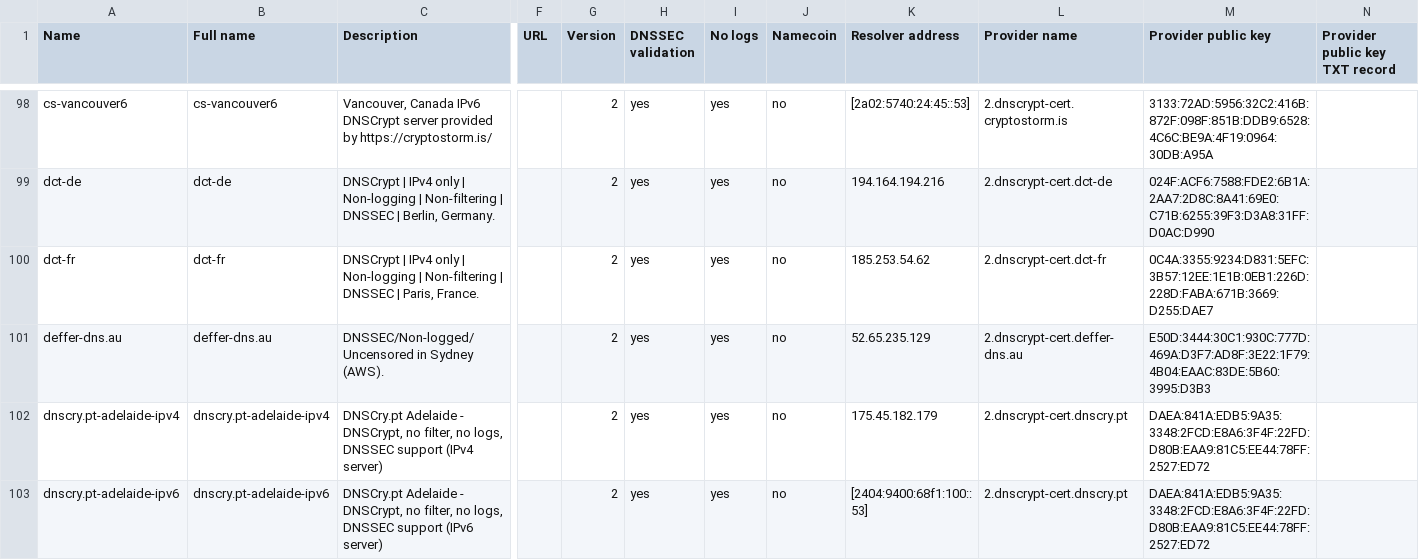
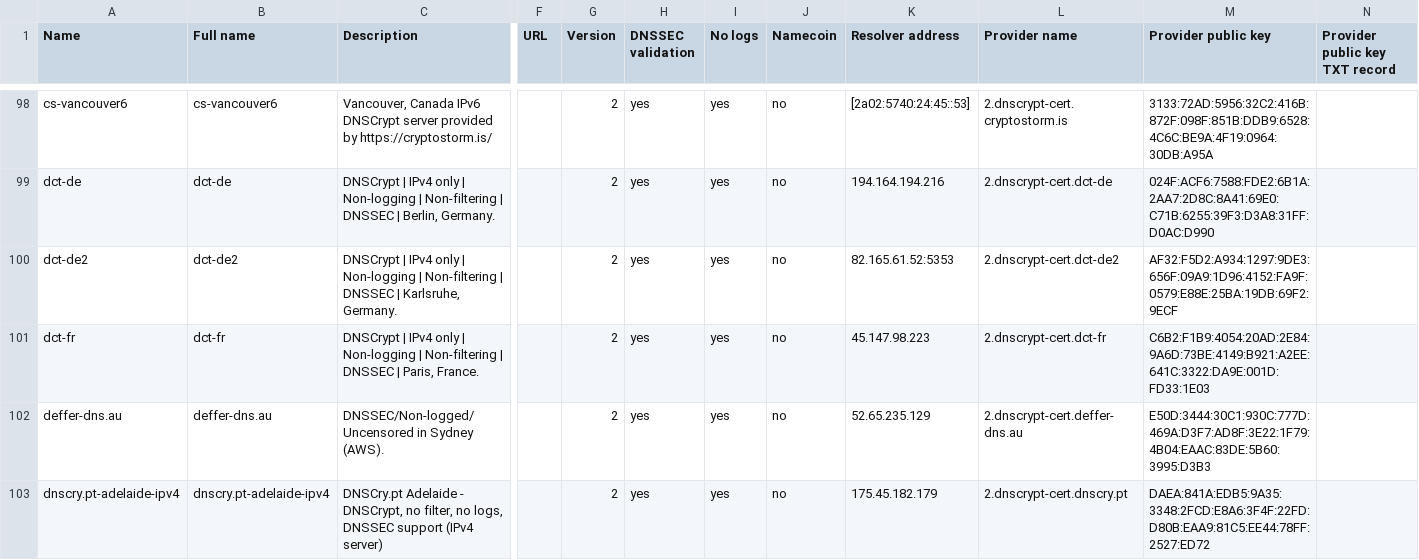
Before and after one commit to DNSCrypt/dnscrypt-resolvers, a CSV file: v1/dnscrypt-resolvers.csv, drawn as a sheet; only a part is shown, gaps mark what is left out; the shorter side is filled out with more unchanged rows; addresses are those after the commit; rows hold the shown columns only; the diff names each change by its address in the sheet, - before the commit and + after, or states it on an @@ line.

Commit message:
Add dct-de2 resolver and update dct-fr IP address
New DNSCrypt server in Karlsruhe, Germany. The dct-fr server moved to a
new IP address (45.147.98.223); old server stays on temporarily.

```diff
--- a/v1/dnscrypt-resolvers.csv
+++ b/v1/dnscrypt-resolvers.csv
+row 100: dct-de2 | dct-de2 | DNSCrypt | IPv4 only | Non-logging | Non-filtering | DNSSEC | Karlsruhe, Germany. |  | 2 | yes | yes | no | 82.165.61.52:5353 | 2.dnscrypt-cert.dct-de2 | AF32:F5D2:A934:1297:9DE3:656F:09A9:1D96:4152:FA9F:0579:E88E:25BA:19DB:69F2:9ECF
-K101 (Resolver address): 185.253.54.62
+K101 (Resolver address): 45.147.98.223
-M101 (Provider public key): 0C4A:3355:9234:D831:5EFC:3B57:12EE:1E1B:0EB1:226D:228D:FABA:671B:3669:D255:DAE7
+M101 (Provider public key): C6B2:F1B9:4054:20AD:2E84:9A6D:73BE:4149:B921:A2EE:641C:3322:DA9E:001D:FD33:1E03
```
Also changed, not shown: 2 other files.
